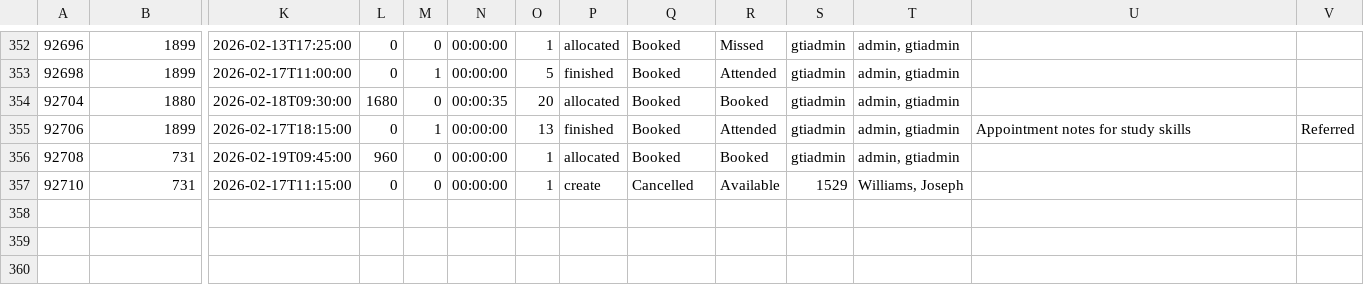
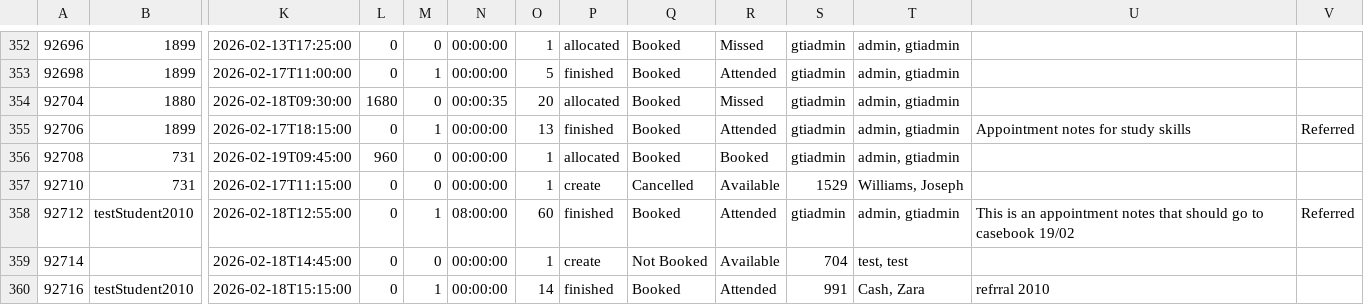
Before and after one commit to falaknaazkhan14/Trial, a CSV file: data/appointment_slots.csv, drawn as a sheet; only a part is shown, gaps mark what is left out; rows hold the shown columns only; the diff names each change by its address in the sheet, - before the commit and + after, or states it on an @@ line.

Commit message:
Update data - 2026-02-19T17:59:45.182362

```diff
--- a/data/appointment_slots.csv
+++ b/data/appointment_slots.csv
-R354: Booked
+R354: Missed
+row 358: 92712 | testStudent2010 | 2026-02-18T12:55:00 | 0 | 1 | 08:00:00 | 60 | finished | Booked | Attended | gtiadmin | admin, gtiadmin | This is an appointment notes that should go to casebook 19/02 | Referred
+row 359: 92714 |  | 2026-02-18T14:45:00 | 0 | 0 | 00:00:00 | 1 | create | Not Booked | Available | 704 | test, test
+row 360: 92716 | testStudent2010 | 2026-02-18T15:15:00 | 0 | 1 | 00:00:00 | 14 | finished | Booked | Attended | 991 | Cash, Zara | refrral 2010
```
Also changed, not shown: data/appointment_bookings.csv, data/queries.csv, 5 other files.
